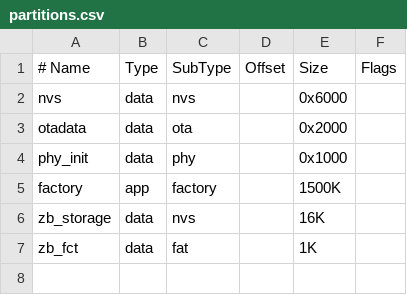
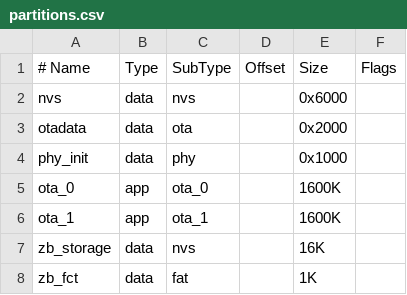
Before and after one commit to evanpurkhiser/HOPPVALS-MRF-01, a CSV file: firmware/partitions.csv, drawn as a sheet; removed rows and columns are numbered as before the commit, all else as after; the diff names each change by its address in the sheet, - before the commit and + after, or states it on an @@ line.

Commit message:
Add HTTP firmware push (OTA) in WiFi debug mode
Split the single factory app partition into ota_0/ota_1 so a new image can be
written to the inactive slot, and enable bootloader rollback so an image that
can't boot or get on WiFi self-heals to the previous slot instead of bricking
a mounted, USB-less device. Applying this layout needs one last USB flash;
after that, updates go over WiFi.

http_debug serves POST /ota: stream the body through the standard esp_ota_ops
flow into the inactive slot, set it as boot partition, and reboot. By default
it re-arms debug mode so the device returns on WiFi for the next push
(?normal=1 boots into Zigbee). The running image is confirmed valid once it
proves healthy — the debug server coming up, or a Zigbee rejoin in normal mode.

app_main handles the EnterDebug event (arm flag + reboot) and confirms the
image on network join. `make ota IP=<ip>` wraps the curl upload. Together this
closes the loop: flash, tweak params, and issue commands fully over WiFi.

```diff
--- a/firmware/partitions.csv
+++ b/firmware/partitions.csv
-row 5: factory | app | factory |  | 1500K
+row 5: ota_0 | app | ota_0 |  | 1600K
+row 6: ota_1 | app | ota_1 |  | 1600K
```
Also changed, not shown: 6 other files.
